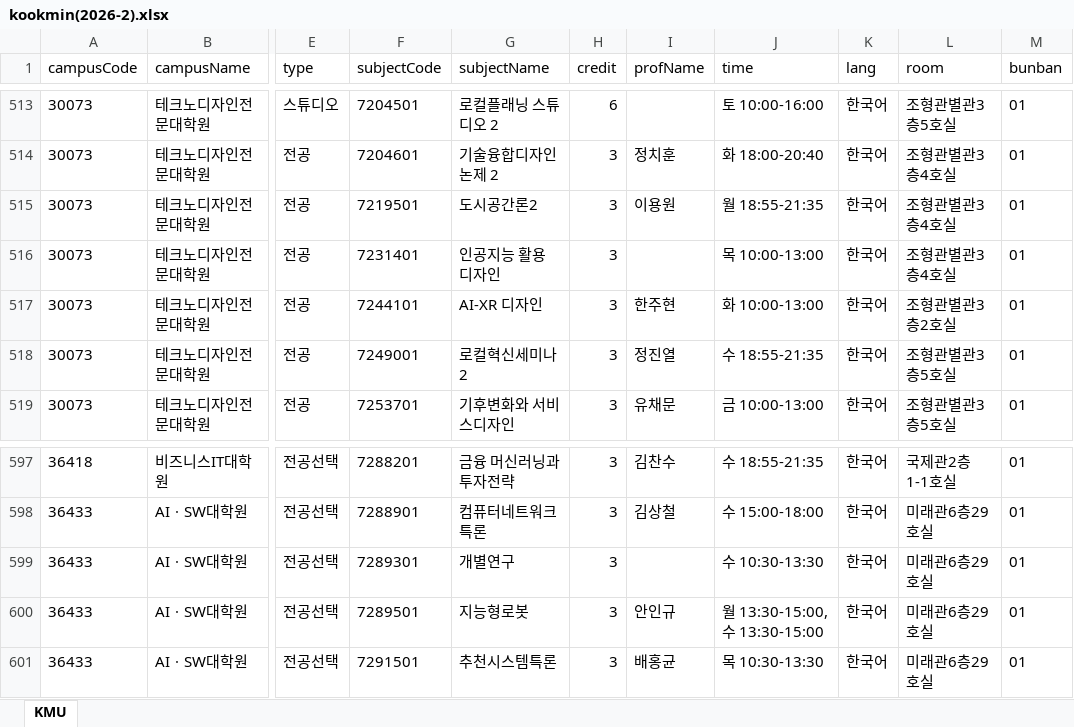
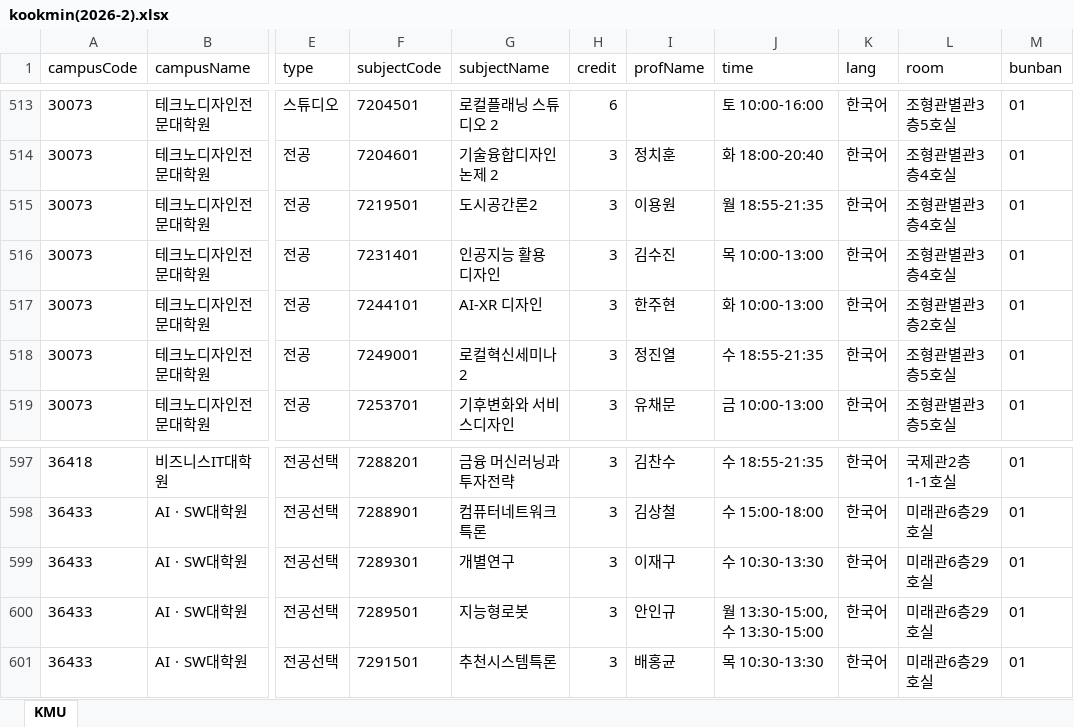
Before and after one commit to calvin0504/sugang-tracker, an Excel workbook: actions_fetch/out/kookmin(2026-2).xlsx, sheet KMU, drawn as a sheet; only a part is shown, gaps mark what is left out; values as stored, in another font and other column widths than the file's, no borders; the diff covers the shown part only; the diff names each change by its address in the sheet, - before the commit and + after, or states it on an @@ line.

```diff
--- a/actions_fetch/out/kookmin(2026-2).xlsx (sheet KMU)
+++ b/actions_fetch/out/kookmin(2026-2).xlsx (sheet KMU)
-I516 (profName): (empty)
+I516 (profName): 김수진
-I599 (profName): (empty)
+I599 (profName): 이재구
```
Also changed, not shown: 1 added row, 1 removed row and 10 edited cells elsewhere in this sheet.
